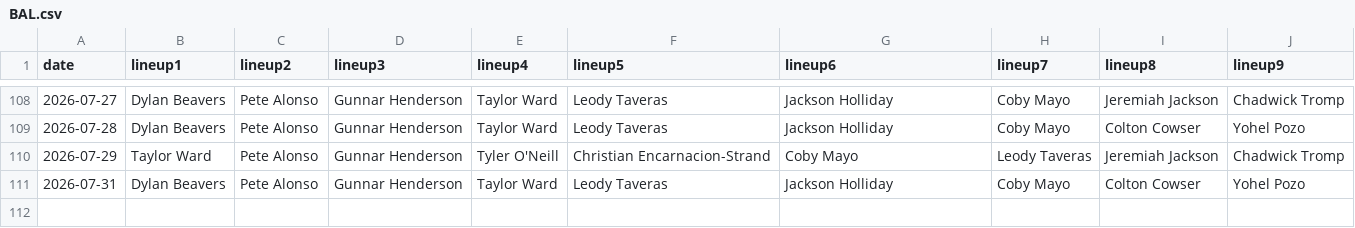
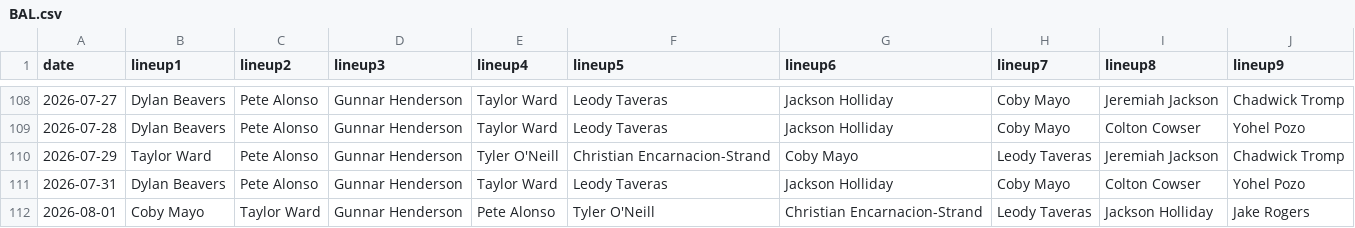
Before and after one commit to fantasy-toolz/batting-order, a CSV file: data/2026/BAL.csv, drawn as a sheet; only a part is shown, gaps mark what is left out.

```diff
--- a/data/2026/BAL.csv
+++ b/data/2026/BAL.csv
@@ -111 +111,2 @@ date,lineup1,lineup2,lineup3,lineup4,lineup5,lineup6,lineup7,lineup8,lineup9,
 2026-07-31, Dylan Beavers, Pete Alonso, Gunnar Henderson, Taylor Ward, Leody Taveras, Jackson Holliday, Coby Mayo, Colton Cowser, Yohel Pozo,
+2026-08-01, Coby Mayo, Taylor Ward, Gunnar Henderson, Pete Alonso, Tyler O'Neill, Christian Encarnacion-Strand, Leody Taveras, Jackson Holliday, Jake Rogers,
```
Also changed, not shown: data/2026/CWS.csv, data/2026/NYY.csv, 31 other files.
